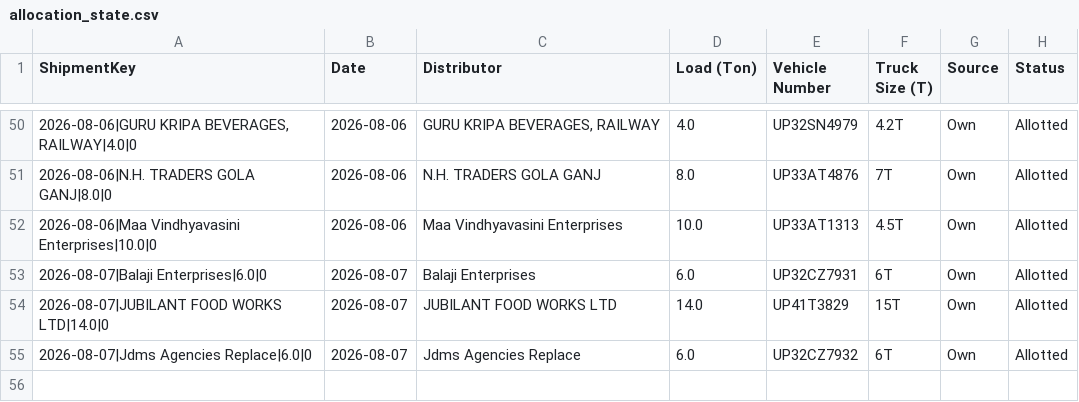
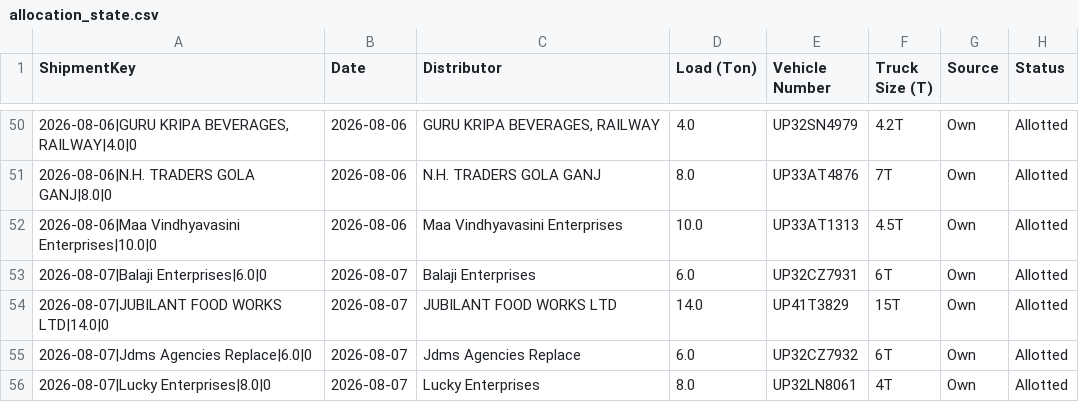
Before and after one commit to DeeAI-byte/TMS, a CSV file: local_data/allocation_state.csv, drawn as a sheet; only a part is shown, gaps mark what is left out; the diff names each change by its address in the sheet, - before the commit and + after, or states it on an @@ line.

Commit message:
Update dispatch allocation state

```diff
--- a/local_data/allocation_state.csv
+++ b/local_data/allocation_state.csv
+row 56: 2026-08-07|Lucky Enterprises|8.0|0 | 2026-08-07 | Lucky Enterprises | 8.0 | UP32LN8061 | 4T | Own | Allotted
```
